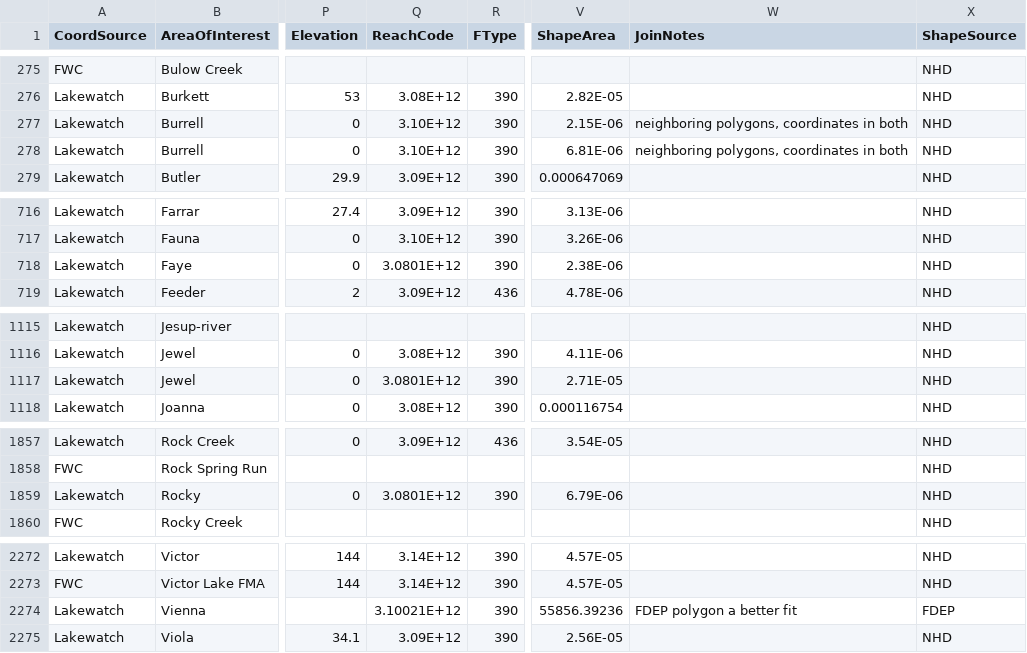
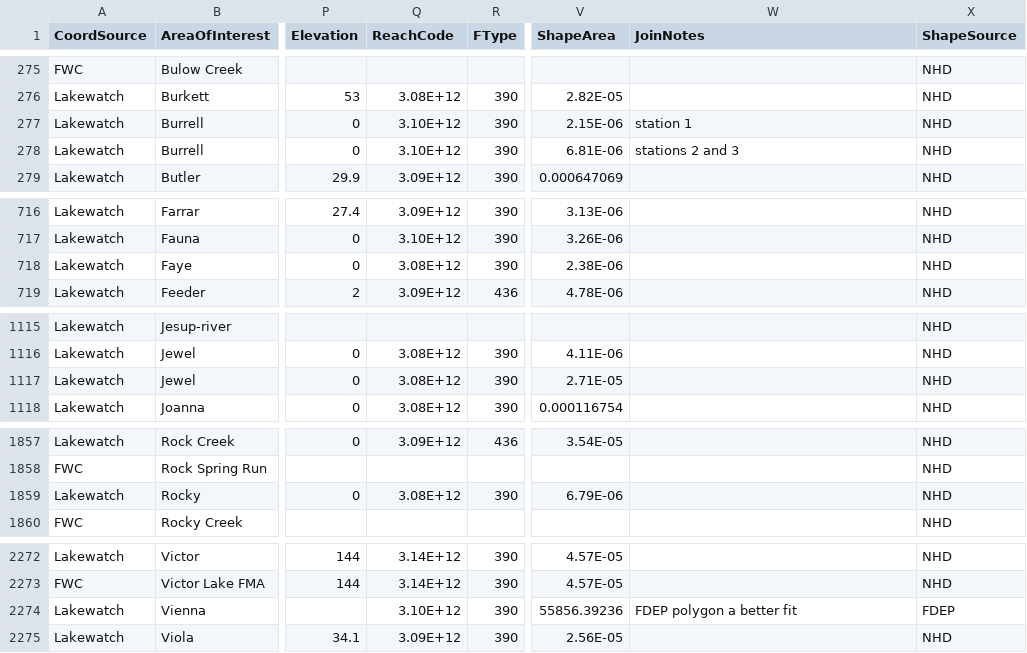
Before and after one commit to aekendig/long-term-aquatic-datasets, a CSV file: gis/intermediate-data/Lakewatch_FWC_Waterbody_merge_join_edited.csv, drawn as a sheet; only a part is shown, gaps mark what is left out; the diff covers the shown part only; the diff names each change by its address in the sheet, - before the commit and + after, or states it on an @@ line.

Commit message:
merge fwc and lakewatch data

```diff
--- a/gis/intermediate-data/Lakewatch_FWC_Waterbody_merge_join_edited.csv
+++ b/gis/intermediate-data/Lakewatch_FWC_Waterbody_merge_join_edited.csv
-W277 (JoinNotes): neighboring polygons, coordinates in both
+W277 (JoinNotes): station 1
-W278 (JoinNotes): neighboring polygons, coordinates in both
+W278 (JoinNotes): stations 2 and 3
-Q718 (ReachCode): 3.0801E+12
+Q718 (ReachCode): 3.08E+12
-Q1117 (ReachCode): 3.0801E+12
+Q1117 (ReachCode): 3.08E+12
-Q1859 (ReachCode): 3.0801E+12
+Q1859 (ReachCode): 3.08E+12
-Q2274 (ReachCode): 3.10021E+12
+Q2274 (ReachCode): 3.10E+12
```
Also changed, not shown: 23 edited cells elsewhere in this file, 6 other files.
